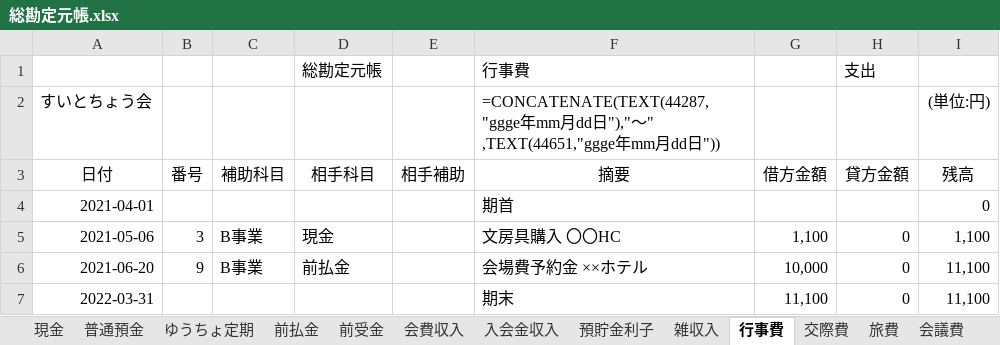
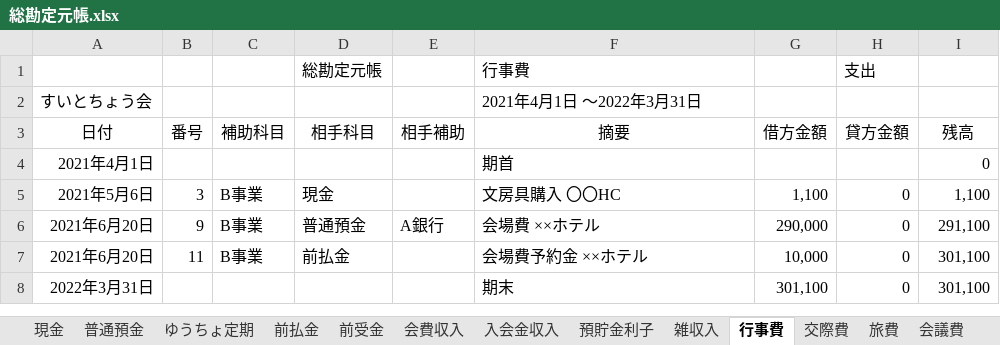
Before and after one commit to sue-tax/suiToChou2, an Excel workbook: 総勘定元帳.xlsx, sheet 行事費, drawn as a sheet; values as stored, in another font and other column widths than the file's, no borders; formulas without a stored value are shown as written; removed rows and columns are numbered as before the commit, all else as after; the diff names each change by its address in the sheet, - before the commit and + after, or states it on an @@ line.

```diff
--- a/総勘定元帳.xlsx (sheet 行事費)
+++ b/総勘定元帳.xlsx (sheet 行事費)
-F2 (摘要): =CONCATENATE(TEXT(44287,"ggge年mm月dd日"),"～" ,TEXT(44651,"ggge年mm月dd日"))
+F2 (摘要): 2021年4月1日 ～2022年3月31日
-I2 (残高): (単位:円)
+I2 (残高): (empty)
-A4 (日付): 2021-04-01
+A4 (日付): 2021年4月1日
-A5 (日付): 2021-05-06
+A5 (日付): 2021年5月6日
+row 6: 2021年6月20日 | 9 | B事業 | 普通預金 | A銀行 | 会場費 ××ホテル | 290,000 | 0 | 291,100
-A7 (日付): 2021-06-20
+A7 (日付): 2021年6月20日
-B7 (番号): 9
+B7 (番号): 11
-I7 (残高): 11,100
+I7 (残高): 301,100
-row 7: 2022-03-31 |  |  |  |  | 期末 | 11,100 | 0 | 11,100
+row 8: 2022年3月31日 |  |  |  |  | 期末 | 301,100 | 0 | 301,100
```
Also changed, not shown: sheet 普通預金, sheet 会費収入, sheet 現金, sheet 前払金, sheet 前受金, sheet 入会金収入, 8 more sheets, 仕訳帳.xlsx, 会計データ_テスト.xlsx, 7 other files.
